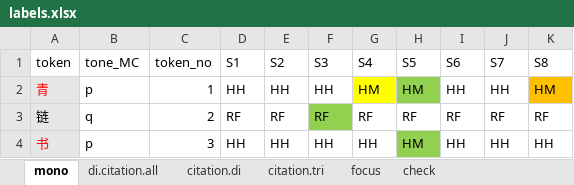
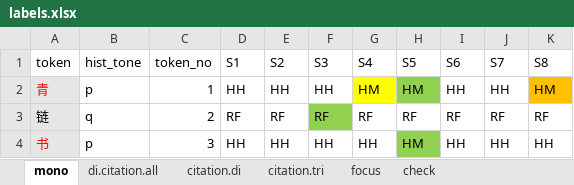
Before and after one commit to yibingshi418/XSTSF, an Excel workbook: raw_data/labels.xlsx, sheet mono, drawn as a sheet; only a part is shown; values as stored, in another font and other column widths than the file's, no borders; the diff names each change by its address in the sheet, - before the commit and + after, or states it on an @@ line.

```diff
--- a/raw_data/labels.xlsx (sheet mono)
+++ b/raw_data/labels.xlsx (sheet mono)
-B1: tone_MC
+B1: hist_tone
```
Also changed, not shown: sheet citation.tri, 3 other files.
